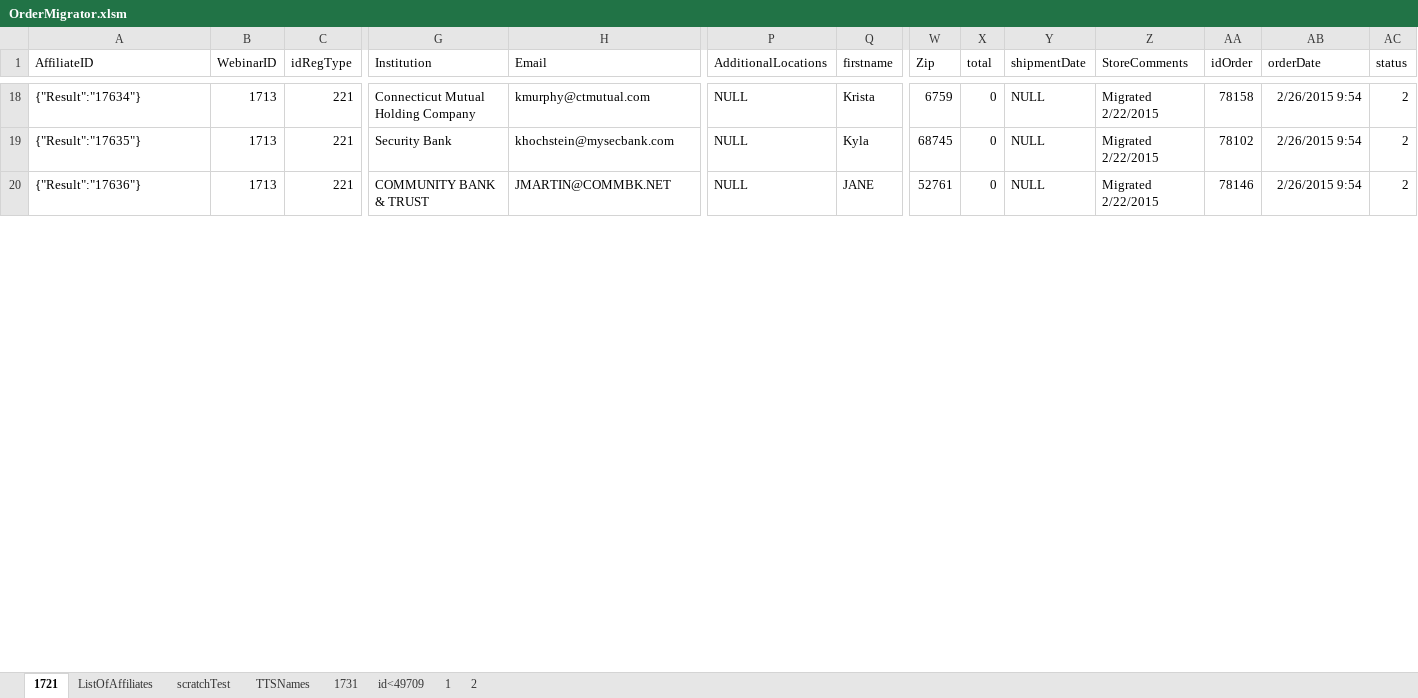
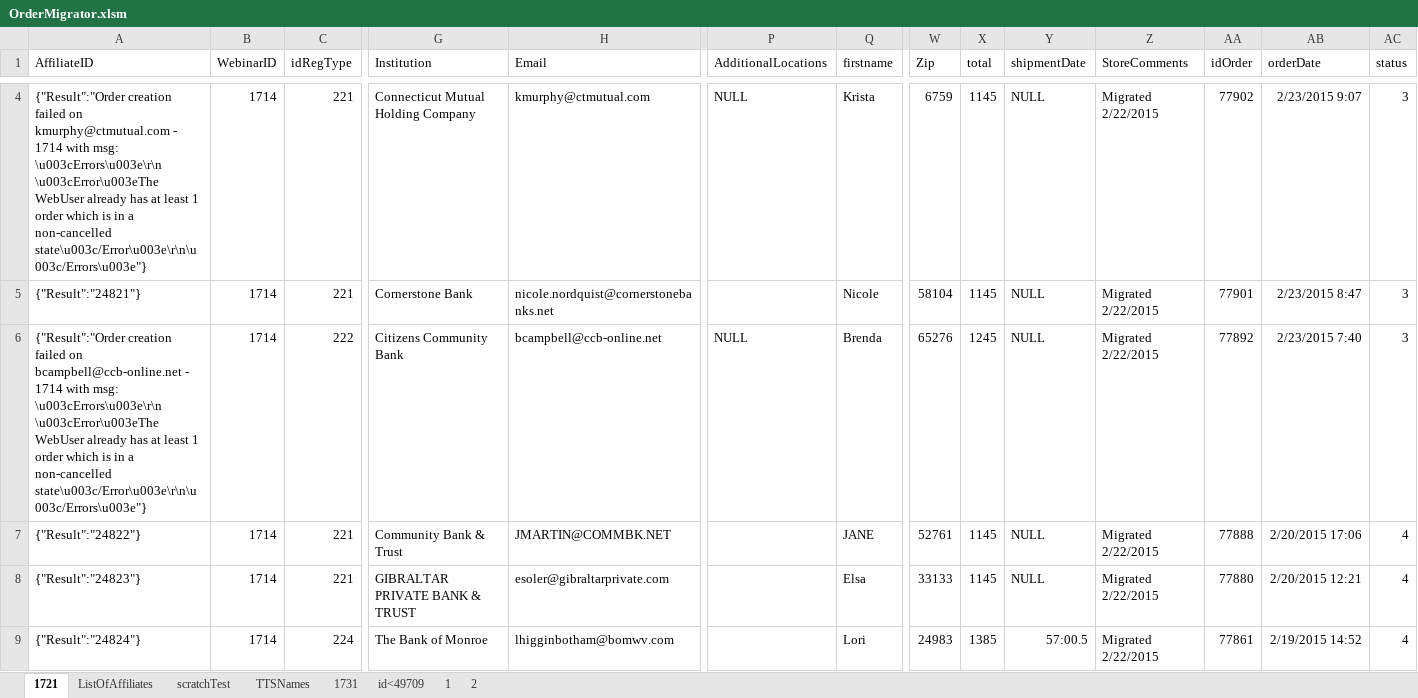
Before and after one commit to justSteve/bankwebinars, an Excel workbook: CUWebinars.Web/App_Data/Orders/OrderMigrator.xlsm, sheet 1721, drawn as a sheet; only a part is shown, gaps mark what is left out; values as stored, in another font and other column widths than the file's, no borders; removed rows and columns are numbered as before the commit, all else as after; rows hold the shown columns only; the diff covers the shown part only; the diff names each change by its address in the sheet, - before the commit and + after, or states it on an @@ line.

```diff
--- a/CUWebinars.Web/App_Data/Orders/OrderMigrator.xlsm (sheet 1721)
+++ b/CUWebinars.Web/App_Data/Orders/OrderMigrator.xlsm (sheet 1721)
-A4 (AffiliateID): {"Result":"17634"}
+A4 (AffiliateID): {"Result":"Order creation failed on kmurphy@ctmutual.com - 1714 with msg: \u003cErrors\u003e\r\n \u003cError\u003eThe WebUser already has at least 1 order which is in a non-cancelled state\u003c/Error\u003e\r\n\u003c/Errors\u003e"}
-B4 (WebinarID): 1713
+B4 (WebinarID): 1714
-X4 (total): 0
+X4 (total): 1145
-AA4 (idOrder): 78158
+AA4 (idOrder): 77902
-AB4 (orderDate): 2/26/2015 9:54
+AB4 (orderDate): 2/23/2015 9:07
-AC4 (status): 2
+AC4 (status): 3
-row 19: {"Result":"17635"} | 1713 | 221 | Security Bank | khochstein@mysecbank.com | NULL | Kyla | 68745 | 0 | NULL | Migrated 2/22/2015 | 78102 | 2/26/2015 9:54 | 2
+row 5: {"Result":"24821"} | 1714 | 221 | Cornerstone Bank | nicole.nordquist@cornerstonebanks.net |  | Nicole | 58104 | 1145 | NULL | Migrated 2/22/2015 | 77901 | 2/23/2015 8:47 | 3
+row 6: {"Result":"Order creation failed on bcampbell@ccb-online.net - 1714 with msg: \u003cErrors\u003e\r\n \u003cError\u003eThe WebUser already has at least 1 order which is in a non-cancelled state\u003c/Error\u003e\r\n\u003c/Errors\u003e"} | 1714 | 222 | Citizens Community Bank | bcampbell@ccb-online.net | NULL | Brenda | 65276 | 1245 | NULL | Migrated 2/22/2015 | 77892 | 2/23/2015 7:40 | 3
-A7 (AffiliateID): {"Result":"17636"}
+A7 (AffiliateID): {"Result":"24822"}
-B7 (WebinarID): 1713
+B7 (WebinarID): 1714
-G7 (Institution): COMMUNITY BANK & TRUST
+G7 (Institution): Community Bank & Trust
-P7 (AdditionalLocations): NULL
+P7 (AdditionalLocations): (empty)
-X7 (total): 0
+X7 (total): 1145
-AA7 (idOrder): 78146
+AA7 (idOrder): 77888
-AB7 (orderDate): 2/26/2015 9:54
+AB7 (orderDate): 2/20/2015 17:06
-AC7 (status): 2
+AC7 (status): 4
+row 8: {"Result":"24823"} | 1714 | 221 | GIBRALTAR PRIVATE BANK & TRUST | esoler@gibraltarprivate.com |  | Elsa | 33133 | 1145 | NULL | Migrated 2/22/2015 | 77880 | 2/20/2015 12:21 | 4
+row 9: {"Result":"24824"} | 1714 | 224 | The Bank of Monroe | lhigginbotham@bomwv.com |  | Lori | 24983 | 1385 | 57:00.5 | Migrated 2/22/2015 | 77861 | 2/19/2015 14:52 | 4
```
Also changed, not shown: 25 added rows, 28 removed rows, 64 edited cells and cell formats elsewhere in this sheet, 6 other files.
